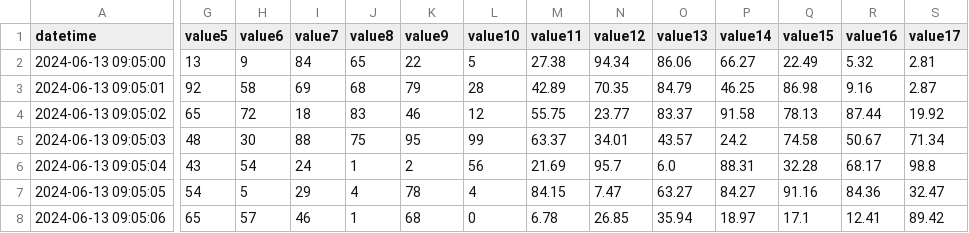
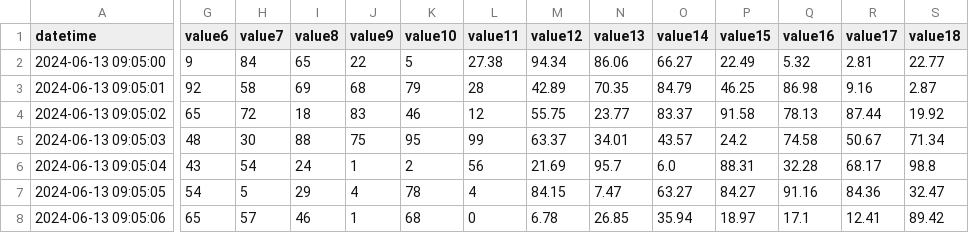
Before and after one commit to tk826/OpenHands-Test2, a CSV file: data/2025-06-13_0905_test1.csv, drawn as a sheet; only a part is shown, gaps mark what is left out; the diff covers the shown part only; the diff names each change by its address in the sheet, - before the commit and + after, or states it on an @@ line.

```diff
--- a/data/2025-06-13_0905_test1.csv
+++ b/data/2025-06-13_0905_test1.csv
-G1: value5
+G1: value6
-H1: value6
+H1: value7
-I1: value7
+I1: value8
-J1: value8
+J1: value9
-K1: value9
+K1: value10
-L1: value10
+L1: value11
-M1: value11
+M1: value12
-N1: value12
+N1: value13
-O1: value13
+O1: value14
-P1: value14
+P1: value15
-Q1: value15
+Q1: value16
-R1: value16
+R1: value17
-S1: value17
+S1: value18
-G2 (value6): 13
+G2 (value6): 9
-H2 (value7): 9
+H2 (value7): 84
-I2 (value8): 84
+I2 (value8): 65
-J2 (value9): 65
+J2 (value9): 22
-K2 (value10): 22
+K2 (value10): 5
-L2 (value11): 5
+L2 (value11): 27.38
-M2 (value12): 27.38
+M2 (value12): 94.34
-N2 (value13): 94.34
+N2 (value13): 86.06
-O2 (value14): 86.06
+O2 (value14): 66.27
-P2 (value15): 66.27
+P2 (value15): 22.49
-Q2 (value16): 22.49
+Q2 (value16): 5.32
-R2 (value17): 5.32
+R2 (value17): 2.81
-S2 (value18): 2.81
+S2 (value18): 22.77
```
Also changed, not shown: 6 edited cells elsewhere in this file, data/2025-06-13_0903_test1.csv, data/2025-06-13_0906_test1.csv, 5 other files.
